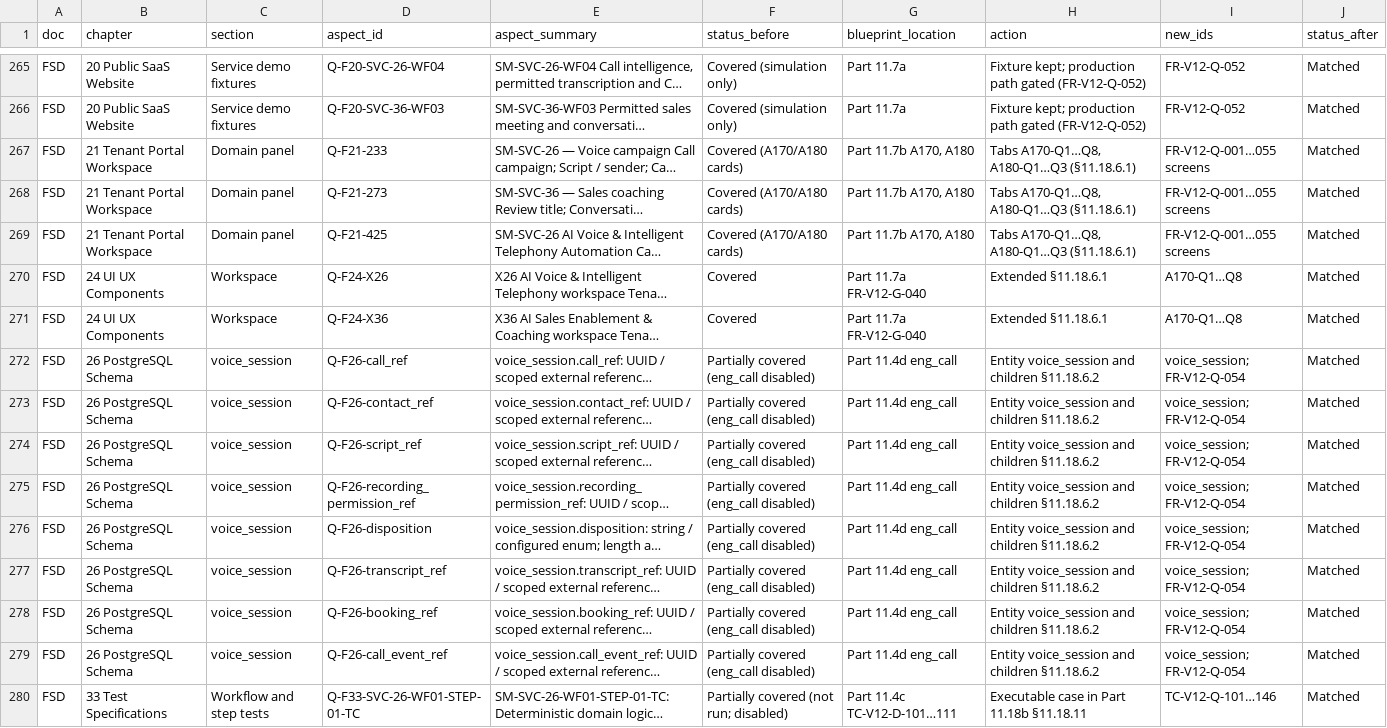
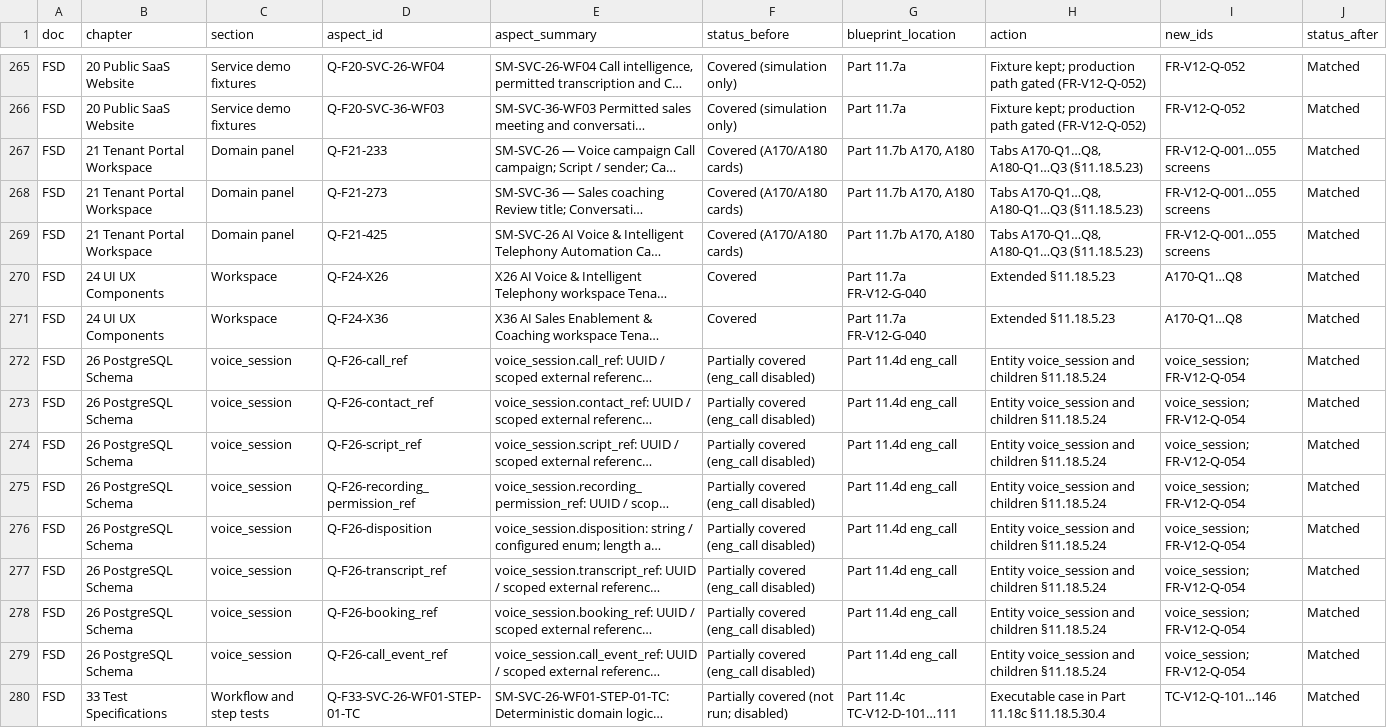
Before and after one commit to vishnukeerthi0428-ctrl/Allinonecalculator, a CSV file: blueprint/final/coverage_v12/Q_coverage.csv, drawn as a sheet; only a part is shown, gaps mark what is left out; long unchanged cells end in …; the diff covers the shown part only; the diff names each change by its address in the sheet, - before the commit and + after, or states it on an @@ line.

```diff
--- a/blueprint/final/coverage_v12/Q_coverage.csv
+++ b/blueprint/final/coverage_v12/Q_coverage.csv
-H267:H269 (action): Tabs A170-Q1…Q8, A180-Q1…Q3 (§11.18.6.1)
+H267:H269 (action): Tabs A170-Q1…Q8, A180-Q1…Q3 (§11.18.5.23)
-H270:H271 (action): Extended §11.18.6.1
+H270:H271 (action): Extended §11.18.5.23
-H272:H279 (action): Entity voice_session and children §11.18.6.2
+H272:H279 (action): Entity voice_session and children §11.18.5.24
-H280 (action): Executable case in Part 11.18b §11.18.11
+H280 (action): Executable case in Part 11.18c §11.18.5.30.4
```
Also changed, not shown: 105 edited cells elsewhere in this file, 16 other files.
